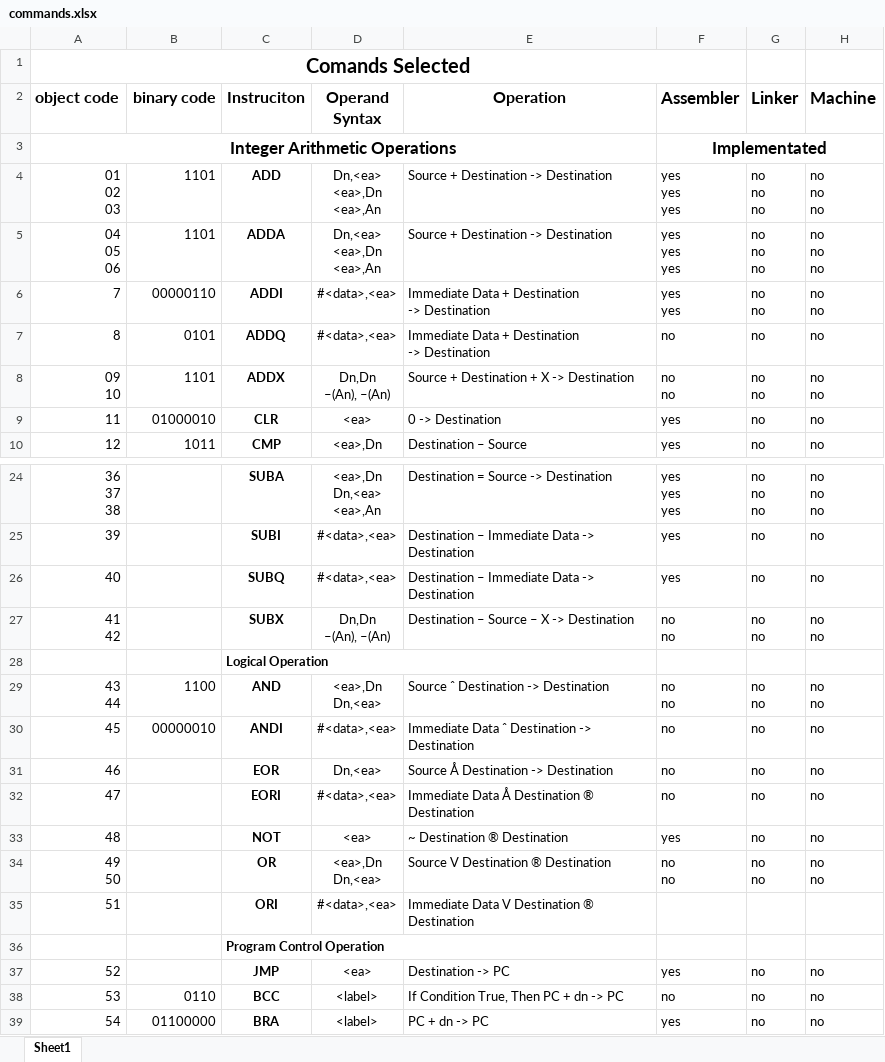
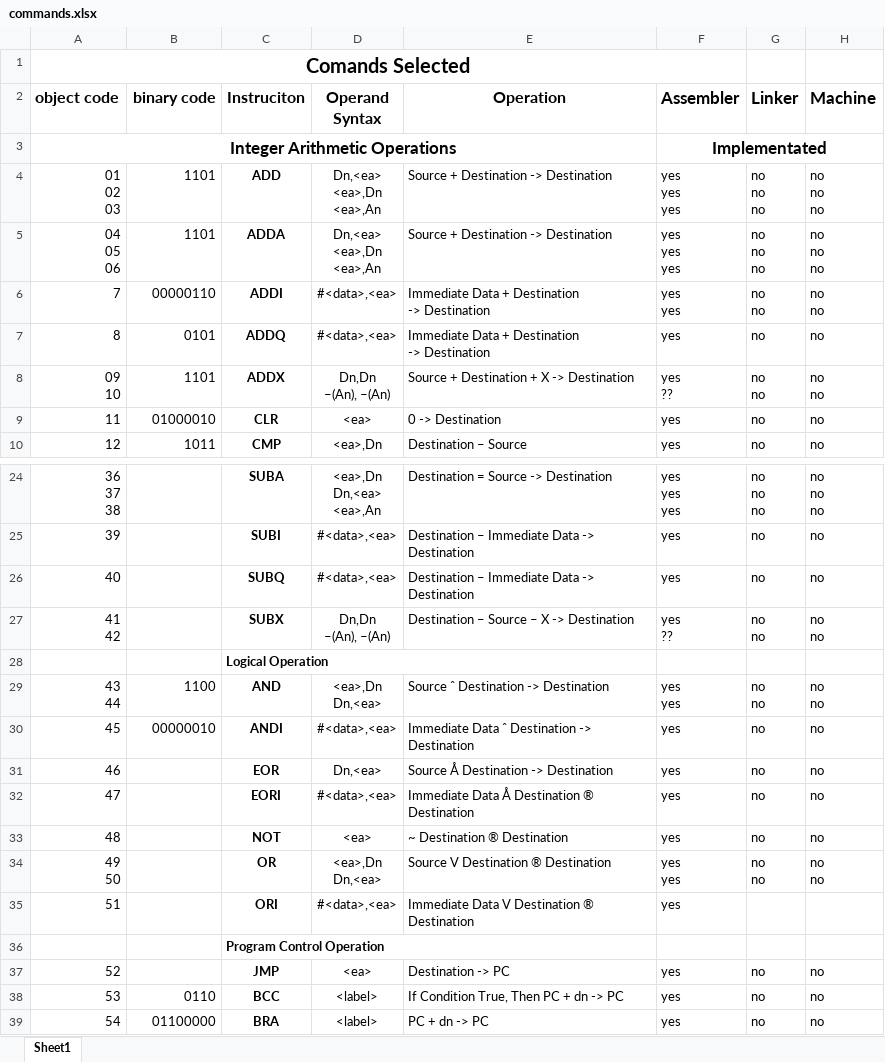
Before and after one commit to Rafaelrrb/virtualPC, an Excel workbook: M68000/documentation/commands.xlsx, sheet Sheet1, drawn as a sheet; only a part is shown, gaps mark what is left out; values as stored, in another font and other column widths than the file's, no borders; ↵ is a line break in a cell; the diff names each change by its address in the sheet, - before the commit and + after, or states it on an @@ line.

Commit message:
atualizando lista

```diff
--- a/M68000/documentation/commands.xlsx (sheet Sheet1)
+++ b/M68000/documentation/commands.xlsx (sheet Sheet1)
-F7 (Assembler): no
+F7 (Assembler): yes
-F8 (Assembler): no ↵ no
+F8 (Assembler): yes ↵ ??
-F27 (Assembler): no ↵ no
+F27 (Assembler): yes ↵ ??
-F29 (Assembler): no ↵ no
+F29 (Assembler): yes ↵ yes
-F30:F32 (Assembler): no
+F30:F32 (Assembler): yes
-F34 (Assembler): no ↵ no
+F34 (Assembler): yes ↵ yes
-F35 (Assembler): (empty)
+F35 (Assembler): yes
-F38 (Assembler): no
+F38 (Assembler): yes
```
